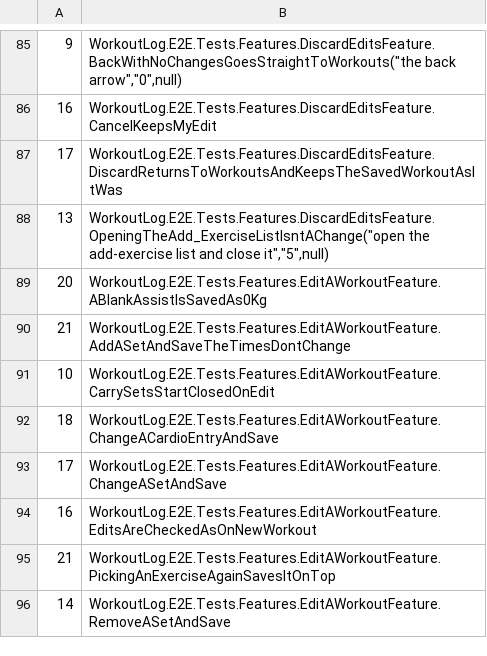
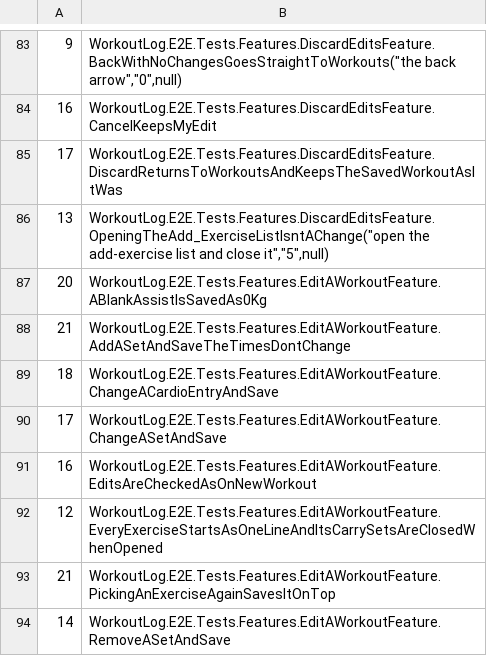
Before and after one commit to marty-shields/workout-log-app, a TSV file: .github/e2e-durations.tsv, drawn as a sheet; only a part is shown, gaps mark what is left out; the diff covers the shown part only.

```diff
--- a/.github/e2e-durations.tsv
+++ b/.github/e2e-durations.tsv
@@ -90,3 +88,2 @@
 21	WorkoutLog.E2E.Tests.Features.EditAWorkoutFeature.AddASetAndSaveTheTimesDontChange
-10	WorkoutLog.E2E.Tests.Features.EditAWorkoutFeature.CarrySetsStartClosedOnEdit
 18	WorkoutLog.E2E.Tests.Features.EditAWorkoutFeature.ChangeACardioEntryAndSave
@@ -94,2 +91,3 @@
 16	WorkoutLog.E2E.Tests.Features.EditAWorkoutFeature.EditsAreCheckedAsOnNewWorkout
+12	WorkoutLog.E2E.Tests.Features.EditAWorkoutFeature.EveryExerciseStartsAsOneLineAndItsCarrySetsAreClosedWhenOpened
 21	WorkoutLog.E2E.Tests.Features.EditAWorkoutFeature.PickingAnExerciseAgainSavesItOnTop
```
Also changed, not shown: 13 added rows, 3 removed rows and 1 edited cell elsewhere in this file.
